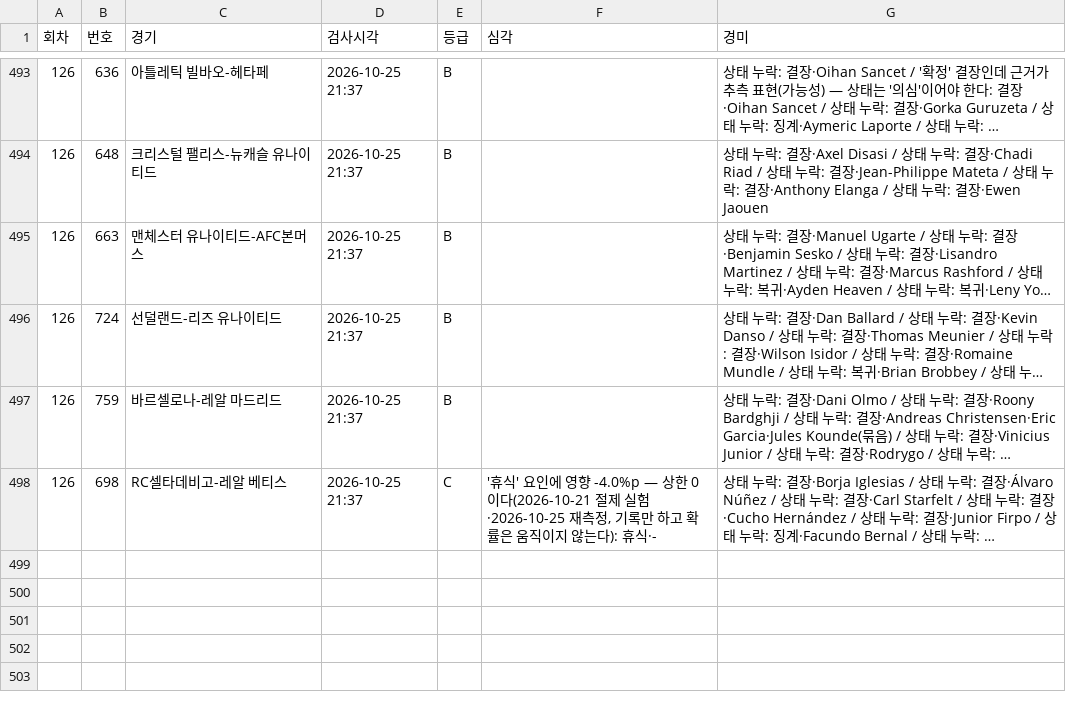
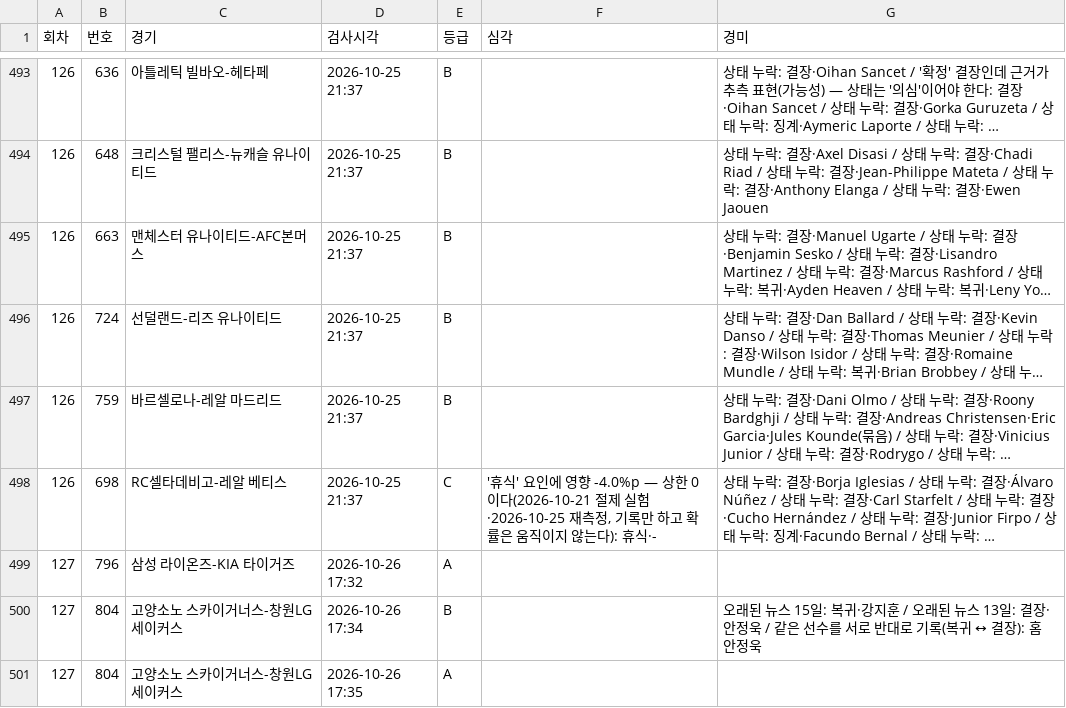
Before and after one commit to Mrzero-00/ai-playground, a CSV file: 승부예측 프로그램/data/정합성기록.csv, drawn as a sheet; only a part is shown, gaps mark what is left out; long unchanged cells end in …; the diff names each change by its address in the sheet, - before the commit and + after, or states it on an @@ line.

```diff
--- a/승부예측 프로그램/data/정합성기록.csv
+++ b/승부예측 프로그램/data/정합성기록.csv
+row 499: 127 | 796 | 삼성 라이온즈-KIA 타이거즈 | 2026-10-26 17:32 | A
+row 500: 127 | 804 | 고양소노 스카이거너스-창원LG 세이커스 | 2026-10-26 17:34 | B |  | 오래된 뉴스 15일: 복귀·강지훈 / 오래된 뉴스 13일: 결장·안정욱 / 같은 선수를 서로 반대로 기록(복귀 ↔ 결장): 홈 안정욱
+row 501: 127 | 804 | 고양소노 스카이거너스-창원LG 세이커스 | 2026-10-26 17:35 | A
```
Also changed, not shown: 승부예측 프로그램/분석일정.csv, 승부예측 프로그램/전체경기기록.csv, 22 other files.
